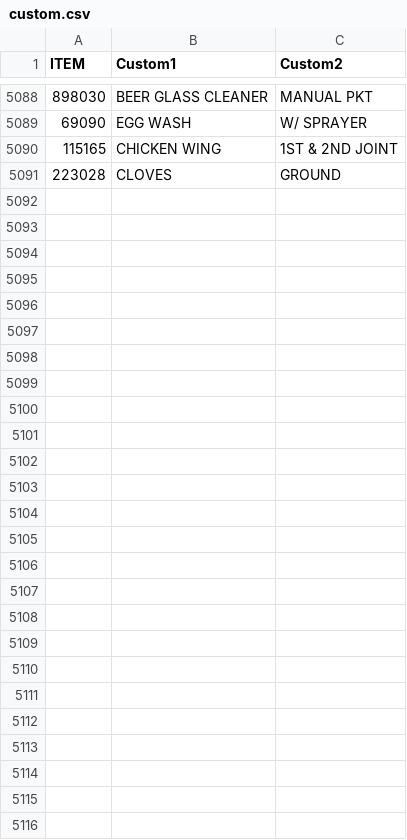
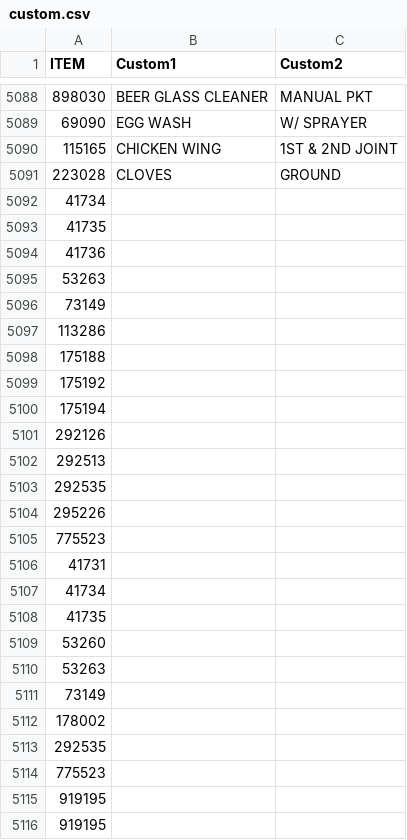
Before and after one commit to jtaki/Tag_it, a CSV file: custom/logs/custom.csv, drawn as a sheet; only a part is shown, gaps mark what is left out; the diff names each change by its address in the sheet, - before the commit and + after, or states it on an @@ line.

```diff
--- a/custom/logs/custom.csv
+++ b/custom/logs/custom.csv
+row 5092: 41734
+row 5093: 41735
+row 5094: 41736
+row 5095: 53263
+row 5096: 73149
+row 5097: 113286
+row 5098: 175188
+row 5099: 175192
+row 5100: 175194
+row 5101: 292126
+row 5102: 292513
+row 5103: 292535
+row 5104: 295226
+row 5105: 775523
+row 5106: 41731
+row 5107: 41734
+row 5108: 41735
+row 5109: 53260
+row 5110: 53263
+row 5111: 73149
+row 5112: 178002
+row 5113: 292535
+row 5114: 775523
+row 5115: 919195
+row 5116: 919195
```
Also changed, not shown: data/tags_to_print.csv, 2 other files.
